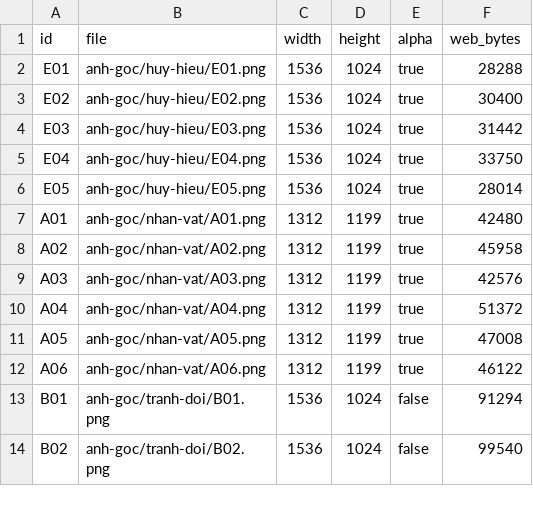
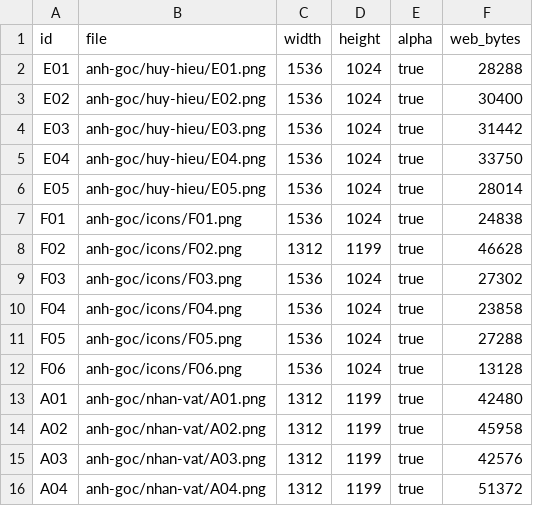
Before and after one commit to baquan3q-hub/giai-ma-bon-mua-dia-li-6, a CSV file: docs/danh-muc-anh.csv, drawn as a sheet; only a part is shown; the shorter side is filled out with more unchanged rows.

```diff
--- a/docs/danh-muc-anh.csv
+++ b/docs/danh-muc-anh.csv
@@ -6,2 +6,8 @@ E04,anh-goc/huy-hieu/E04.png,1536,1024,true,33750
 E05,anh-goc/huy-hieu/E05.png,1536,1024,true,28014
+F01,anh-goc/icons/F01.png,1536,1024,true,24838
+F02,anh-goc/icons/F02.png,1312,1199,true,46628
+F03,anh-goc/icons/F03.png,1536,1024,true,27302
+F04,anh-goc/icons/F04.png,1536,1024,true,23858
+F05,anh-goc/icons/F05.png,1536,1024,true,27288
+F06,anh-goc/icons/F06.png,1536,1024,true,13128
 A01,anh-goc/nhan-vat/A01.png,1312,1199,true,42480
```
Also changed, not shown: 31 other files.
